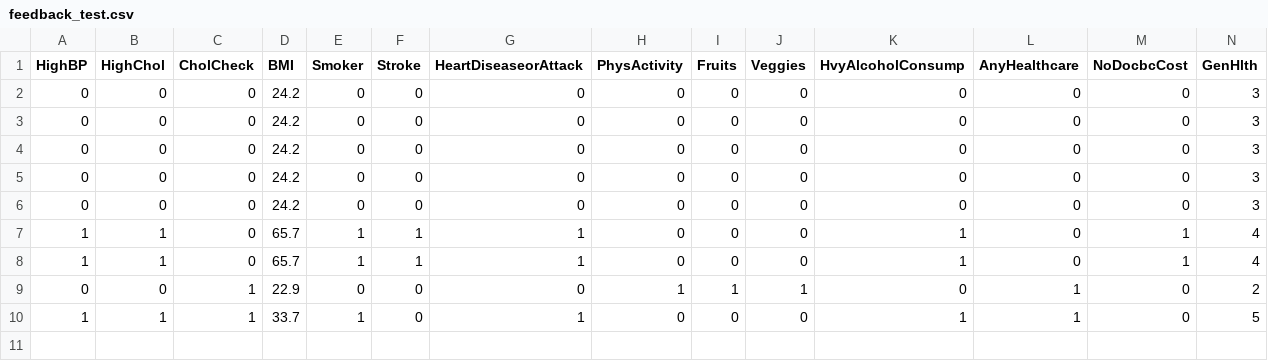
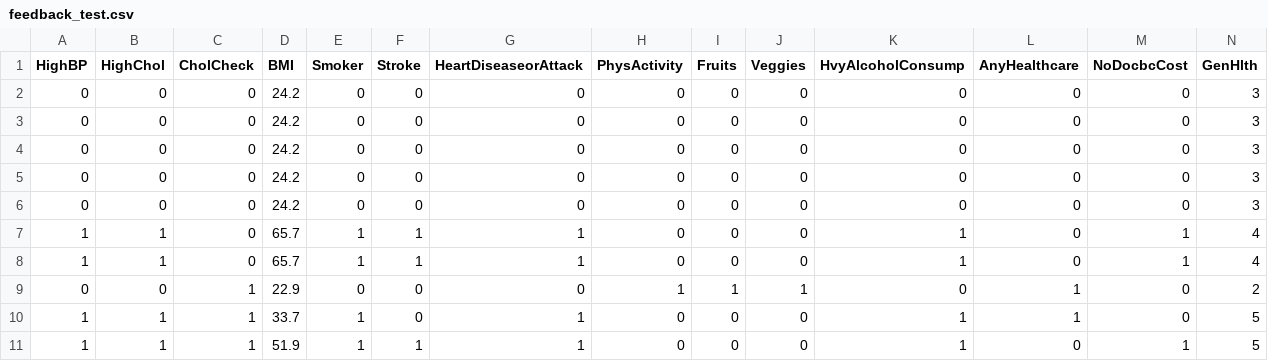
Before and after one commit to KirollosSeif/Diabete, a CSV file: data/feedback_test.csv, drawn as a sheet; only a part is shown; rows hold the shown columns only; the diff names each change by its address in the sheet, - before the commit and + after, or states it on an @@ line.

Commit message:
Auto: update feedback_test.csv

```diff
--- a/data/feedback_test.csv
+++ b/data/feedback_test.csv
+row 11: 1 | 1 | 1 | 51.9 | 1 | 1 | 1 | 0 | 0 | 0 | 1 | 0 | 1 | 5
```
